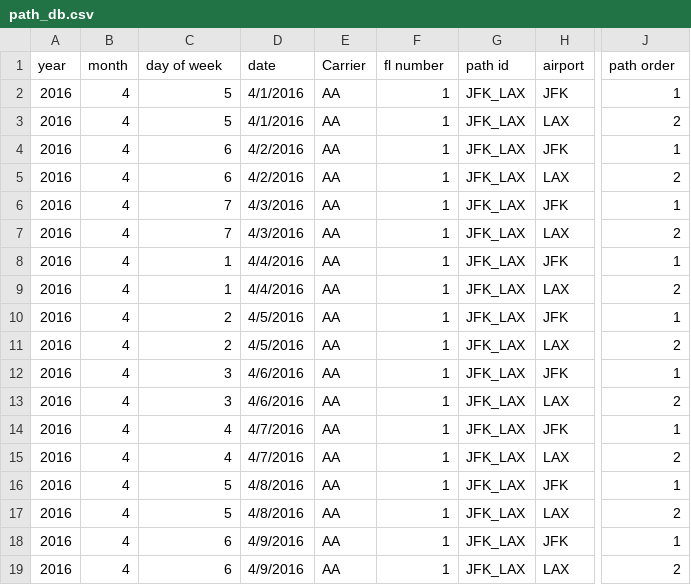
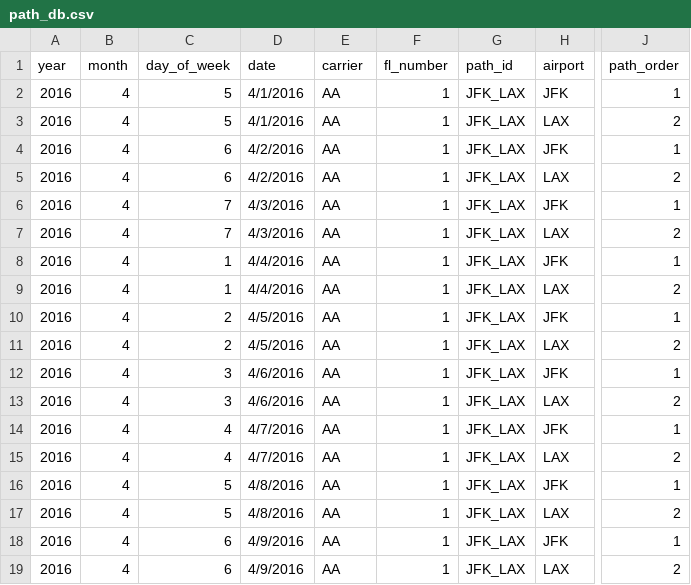
Before and after one commit to alexanderluiscampino/Flight-Path-DB-Create, a CSV file: Path DB/path_db.csv, drawn as a sheet; only a part is shown, gaps mark what is left out; the diff names each change by its address in the sheet, - before the commit and + after, or states it on an @@ line.

Commit message:
refactor: change how entries are written
refactor: change how entries are written

Separation of coding between to files to simplify its usage and scalability. There is now main file on create_flight_path.py to run the code as it is. Also fileEntries.py where user can define his own csv entry names and adapat to his project necessities.

Reduced code verbosity by reducing number of repeated code.

More code is commented for external users being able to use it.

```diff
--- a/Path DB/path_db.csv
+++ b/Path DB/path_db.csv
-C1: day of week
+C1: day_of_week
-E1: Carrier
+E1: carrier
-F1: fl number
+F1: fl_number
-G1: path id
+G1: path_id
-J1: path order
+J1: path_order
```
Also changed, not shown: 2 other files.
